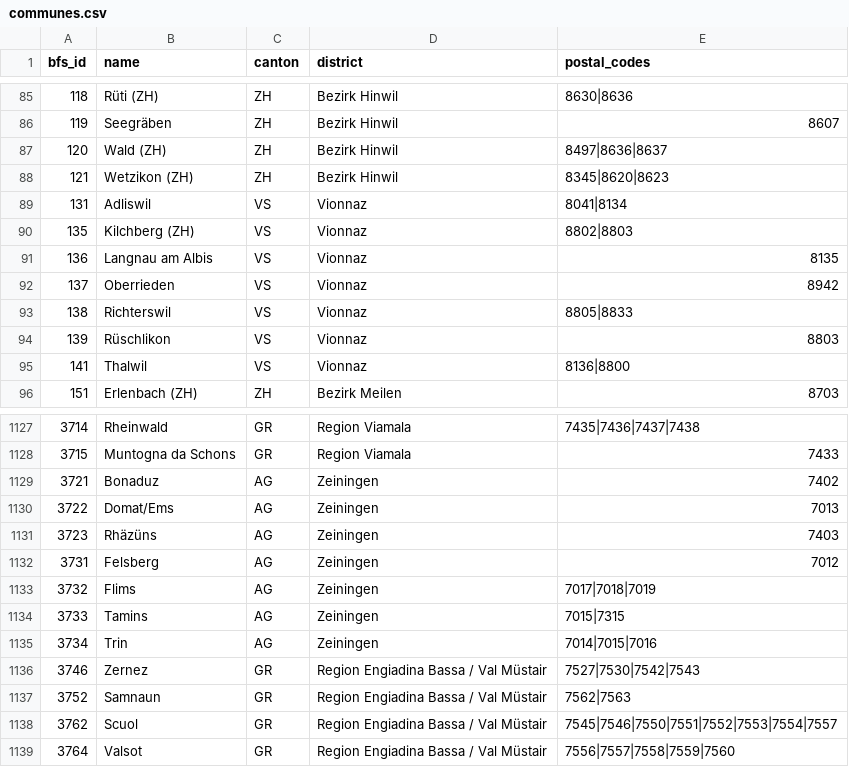
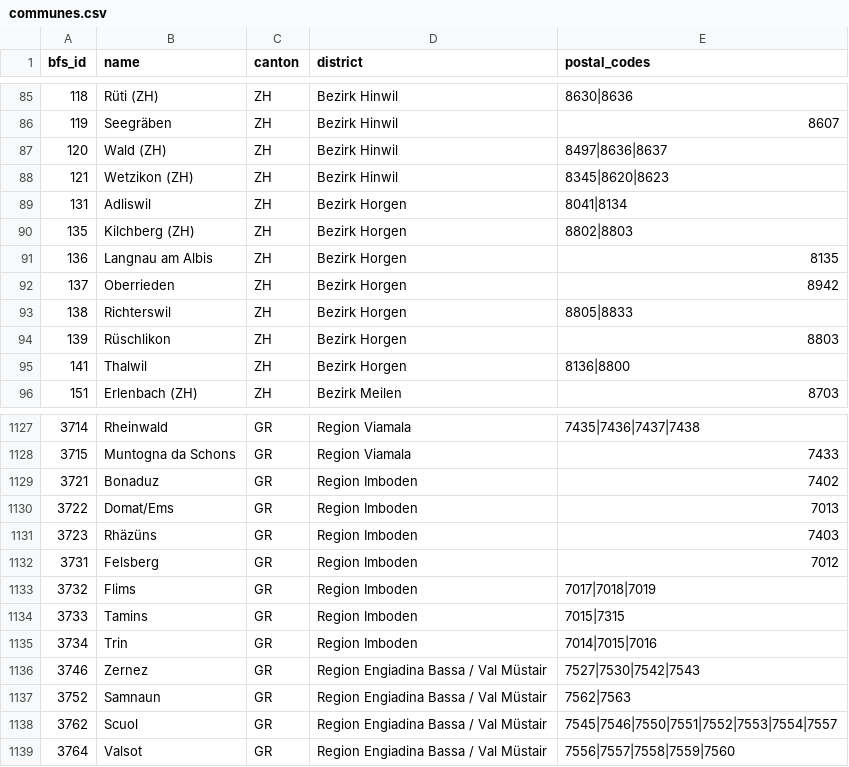
Before and after one commit to thedionysus/swisscom-hackathon, a CSV file: src/swiss_grounding/locations/data/communes.csv, drawn as a sheet; only a part is shown, gaps mark what is left out; the diff covers the shown part only.

```diff
--- a/src/swiss_grounding/locations/data/communes.csv
+++ b/src/swiss_grounding/locations/data/communes.csv
@@ -88,9 +88,9 @@ bfs_id,name,canton,district,postal_codes
 121,Wetzikon (ZH),ZH,Bezirk Hinwil,8345|8620|8623
-131,Adliswil,VS,Vionnaz,8041|8134
-135,Kilchberg (ZH),VS,Vionnaz,8802|8803
-136,Langnau am Albis,VS,Vionnaz,8135
-137,Oberrieden,VS,Vionnaz,8942
-138,Richterswil,VS,Vionnaz,8805|8833
-139,Rüschlikon,VS,Vionnaz,8803
-141,Thalwil,VS,Vionnaz,8136|8800
+131,Adliswil,ZH,Bezirk Horgen,8041|8134
+135,Kilchberg (ZH),ZH,Bezirk Horgen,8802|8803
+136,Langnau am Albis,ZH,Bezirk Horgen,8135
+137,Oberrieden,ZH,Bezirk Horgen,8942
+138,Richterswil,ZH,Bezirk Horgen,8805|8833
+139,Rüschlikon,ZH,Bezirk Horgen,8803
+141,Thalwil,ZH,Bezirk Horgen,8136|8800
 151,Erlenbach (ZH),ZH,Bezirk Meilen,8703
@@ -1128,9 +1128,9 @@ bfs_id,name,canton,district,postal_codes
 3715,Muntogna da Schons,GR,Region Viamala,7433
-3721,Bonaduz,AG,Zeiningen,7402
-3722,Domat/Ems,AG,Zeiningen,7013
-3723,Rhäzüns,AG,Zeiningen,7403
-3731,Felsberg,AG,Zeiningen,7012
-3732,Flims,AG,Zeiningen,7017|7018|7019
-3733,Tamins,AG,Zeiningen,7015|7315
-3734,Trin,AG,Zeiningen,7014|7015|7016
+3721,Bonaduz,GR,Region Imboden,7402
+3722,Domat/Ems,GR,Region Imboden,7013
+3723,Rhäzüns,GR,Region Imboden,7403
+3731,Felsberg,GR,Region Imboden,7012
+3732,Flims,GR,Region Imboden,7017|7018|7019
+3733,Tamins,GR,Region Imboden,7015|7315
+3734,Trin,GR,Region Imboden,7014|7015|7016
 3746,Zernez,GR,Region Engiadina Bassa / Val Müstair,7527|7530|7542|7543
```
Also changed, not shown: 82 edited cells elsewhere in this file, 5 other files.
